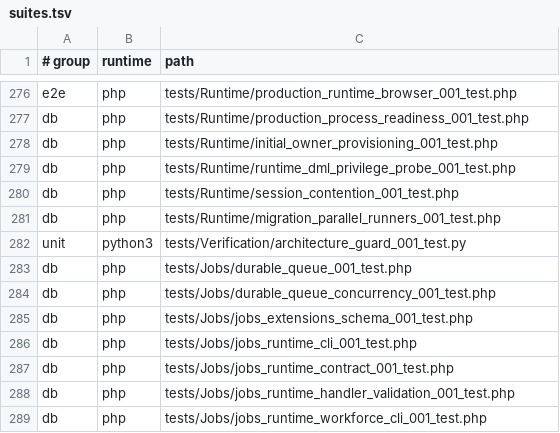
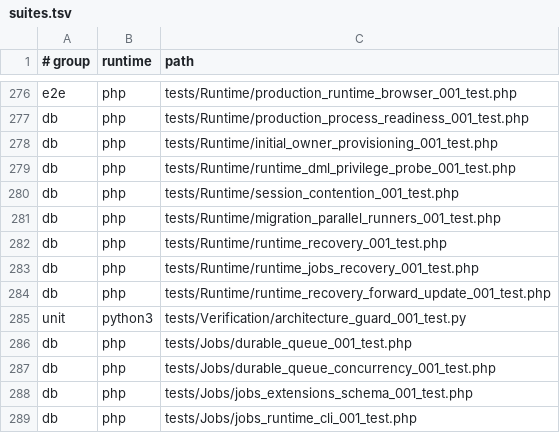
Before and after one commit to Antropophag/fmonitor-2, a TSV file: tools/verification/suites.tsv, drawn as a sheet; only a part is shown, gaps mark what is left out; the shorter side is filled out with more unchanged rows.

Commit message:
Freeze approved Jobs recovery RED and archive delivered jobs lifecycle

```diff
--- a/tools/verification/suites.tsv
+++ b/tools/verification/suites.tsv
@@ -281,2 +281,5 @@ db	php	tests/Runtime/session_contention_001_test.php
 db	php	tests/Runtime/migration_parallel_runners_001_test.php
+db	php	tests/Runtime/runtime_recovery_001_test.php
+db	php	tests/Runtime/runtime_jobs_recovery_001_test.php
+db	php	tests/Runtime/runtime_recovery_forward_update_001_test.php
 unit	python3	tests/Verification/architecture_guard_001_test.py
```
Also changed, not shown: 22 other files.
